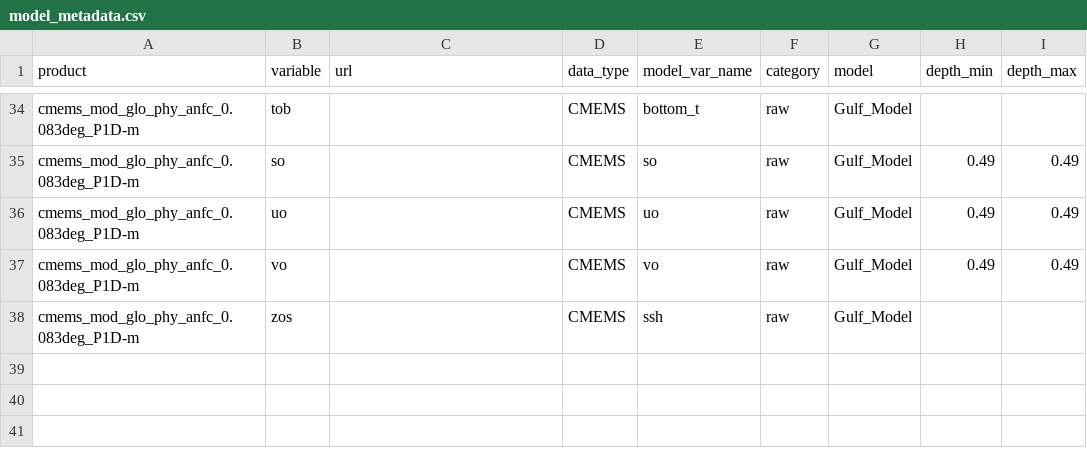
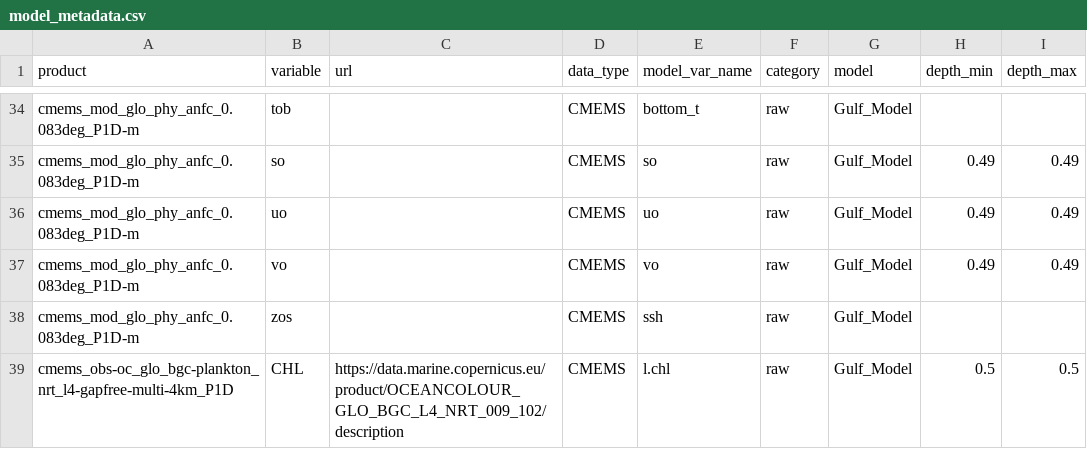
Before and after one commit to EcoCast-Plus/operationalization, a CSV file: metadata/model_metadata.csv, drawn as a sheet; only a part is shown, gaps mark what is left out; the diff names each change by its address in the sheet, - before the commit and + after, or states it on an @@ line.

Commit message:
Update model_metadata.csv

```diff
--- a/metadata/model_metadata.csv
+++ b/metadata/model_metadata.csv
+row 39: cmems_obs-oc_glo_bgc-plankton_nrt_l4-gapfree-multi-4km_P1D | CHL | https://data.marine.copernicus.eu/product/OCEANCOLOUR_GLO_BGC_L4_NRT_009_102/description | CMEMS | l.chl | raw | Gulf_Model | 0.5 | 0.5
```
